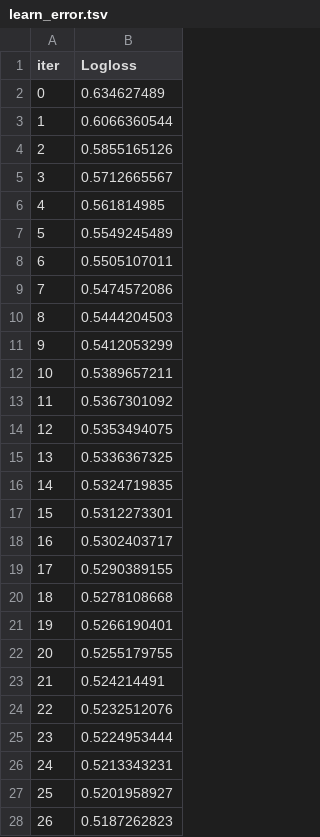
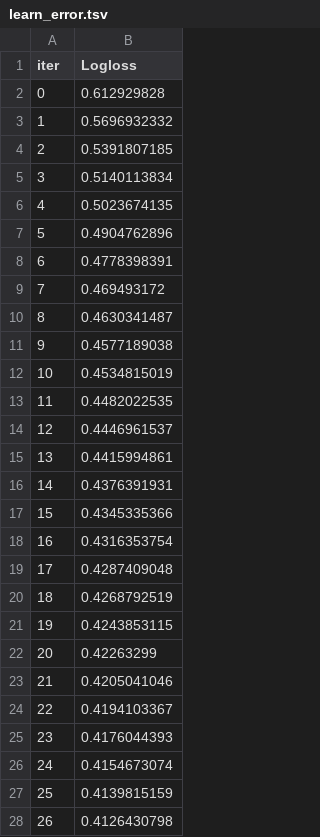
Before and after one commit to MadhavVishwanathTiwari/ICU-Patient-Outcome-Analysis-and-Prediction-Using-MIMIC-IV, a TSV file: catboost_info/learn_error.tsv, drawn as a sheet; only a part is shown; the diff covers the shown part only.

```diff
--- a/catboost_info/learn_error.tsv
+++ b/catboost_info/learn_error.tsv
@@ -1,28 +1,28 @@
 iter	Logloss
-0	0.634627489
-1	0.6066360544
-2	0.5855165126
-3	0.5712665567
-4	0.561814985
-5	0.5549245489
-6	0.5505107011
-7	0.5474572086
-8	0.5444204503
-9	0.5412053299
-10	0.5389657211
-11	0.5367301092
-12	0.5353494075
-13	0.5336367325
-14	0.5324719835
-15	0.5312273301
-16	0.5302403717
-17	0.5290389155
-18	0.5278108668
-19	0.5266190401
-20	0.5255179755
-21	0.524214491
-22	0.5232512076
-23	0.5224953444
-24	0.5213343231
-25	0.5201958927
-26	0.5187262823
+0	0.612929828
+1	0.5696932332
+2	0.5391807185
+3	0.5140113834
+4	0.5023674135
+5	0.4904762896
+6	0.4778398391
+7	0.469493172
+8	0.4630341487
+9	0.4577189038
+10	0.4534815019
+11	0.4482022535
+12	0.4446961537
+13	0.4415994861
+14	0.4376391931
+15	0.4345335366
+16	0.4316353754
+17	0.4287409048
+18	0.4268792519
+19	0.4243853115
+20	0.42263299
+21	0.4205041046
+22	0.4194103367
+23	0.4176044393
+24	0.4154673074
+25	0.4139815159
+26	0.4126430798
```
Also changed, not shown: 123 edited cells elsewhere in this file, catboost_info/time_left.tsv, 39 other files.
